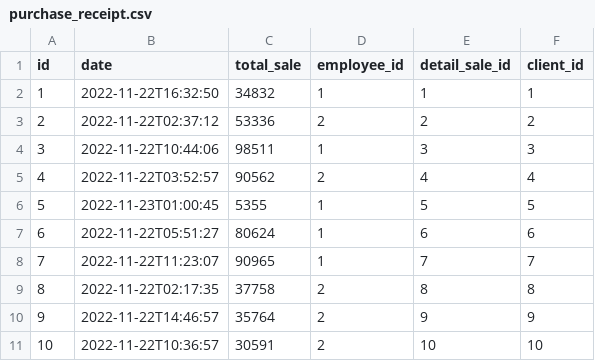
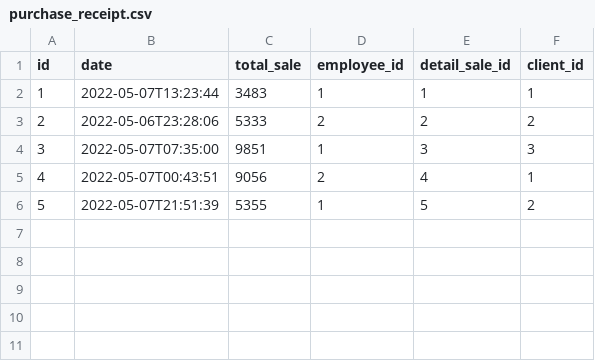
Before and after one commit to And200/LastProyectPanysoftWeb, a CSV file: src/main/resources/config/liquibase/fake-data/purchase_receipt.csv, drawn as a sheet.

```diff
--- a/src/main/resources/config/liquibase/fake-data/purchase_receipt.csv
+++ b/src/main/resources/config/liquibase/fake-data/purchase_receipt.csv
@@ -1,11 +1,6 @@
 id;date;total_sale;employee_id;detail_sale_id;client_id
-1;2022-11-22T16:32:50;34832;1;1;1
-2;2022-11-22T02:37:12;53336;2;2;2
-3;2022-11-22T10:44:06;98511;1;3;3
-4;2022-11-22T03:52:57;90562;2;4;4
-5;2022-11-23T01:00:45;5355;1;5;5
-6;2022-11-22T05:51:27;80624;1;6;6
-7;2022-11-22T11:23:07;90965;1;7;7
-8;2022-11-22T02:17:35;37758;2;8;8
-9;2022-11-22T14:46:57;35764;2;9;9
-10;2022-11-22T10:36:57;30591;2;10;10
+1;2022-05-07T13:23:44;3483;1;1;1
+2;2022-05-06T23:28:06;5333;2;2;2
+3;2022-05-07T07:35:00;9851;1;3;3
+4;2022-05-07T00:43:51;9056;2;4;1
+5;2022-05-07T21:51:39;5355;1;5;2
```
Also changed, not shown: src/main/resources/config/liquibase/fake-data/detail_order.csv, src/main/resources/config/liquibase/fake-data/person.csv, 18 other files.
